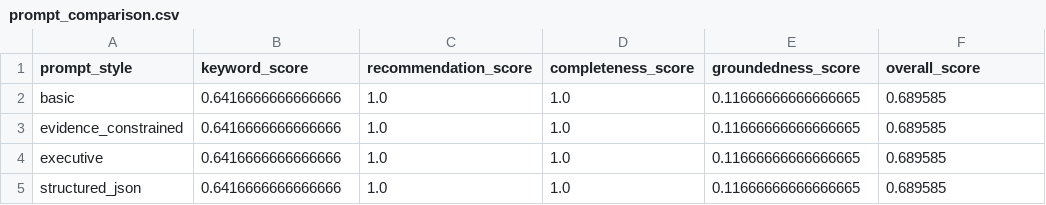
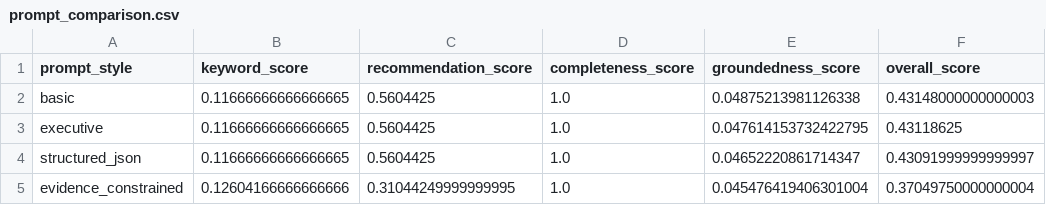
Before and after one commit to SoujxD/project, a CSV file: docs/assets/prompt_comparison.csv, drawn as a sheet.

```diff
--- a/docs/assets/prompt_comparison.csv
+++ b/docs/assets/prompt_comparison.csv
@@ -1,5 +1,5 @@
 prompt_style,keyword_score,recommendation_score,completeness_score,groundedness_score,overall_score
-basic,0.6416666666666666,1.0,1.0,0.11666666666666665,0.689585
-evidence_constrained,0.6416666666666666,1.0,1.0,0.11666666666666665,0.689585
-executive,0.6416666666666666,1.0,1.0,0.11666666666666665,0.689585
-structured_json,0.6416666666666666,1.0,1.0,0.11666666666666665,0.689585
+basic,0.11666666666666665,0.5604425,1.0,0.04875213981126338,0.43148000000000003
+executive,0.11666666666666665,0.5604425,1.0,0.047614153732422795,0.43118625
+structured_json,0.11666666666666665,0.5604425,1.0,0.04652220861714347,0.43091999999999997
+evidence_constrained,0.12604166666666666,0.31044249999999995,1.0,0.045476419406301004,0.37049750000000004
```
Also changed, not shown: docs/assets/category_comparison.csv, docs/assets/model_comparison.csv, 4 other files.
